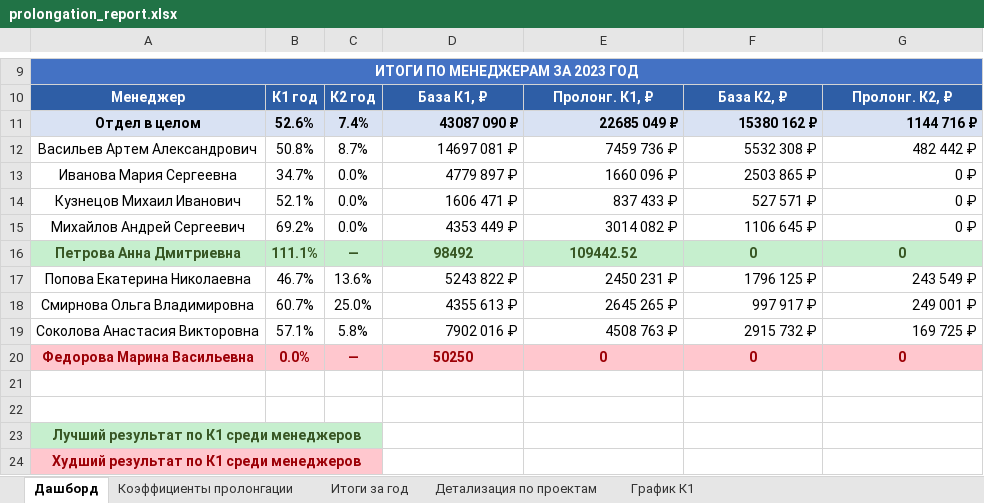
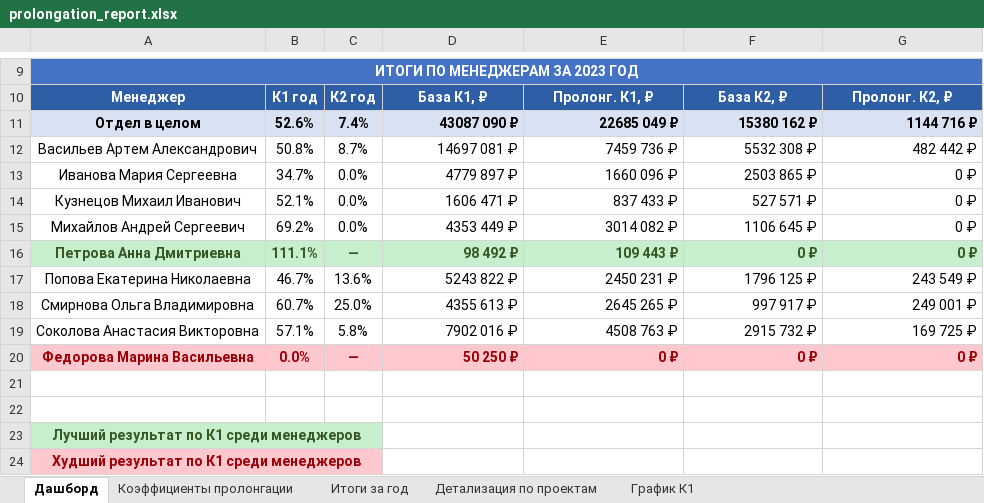
Before and after one commit to RezPoint/prolongation-analysis, an Excel workbook: prolongation_report.xlsx, sheet Дашборд, drawn as a sheet; only a part is shown, gaps mark what is left out; values as stored, in another font and other column widths than the file's, no borders; the diff names each change by its address in the sheet, - before the commit and + after, or states it on an @@ line.

Commit message:
Исправить подписи граничных месяцев и форматирование дашборда
- _short_months теперь оставляет год для декабря 2022 ('22) и января 2024 ('24)
  чтобы не было коллизий с одноимёнными месяцами 2023 года
- Ширина колонок и диапазоны графика К1 вычисляются динамически по len(MONTHS_2023)
- Добавлены форматы best_rub и worst_rub для корректного отображения ₽
  у лучшего и худшего менеджера на листе Дашборд

```diff
--- a/prolongation_report.xlsx (sheet Дашборд)
+++ b/prolongation_report.xlsx (sheet Дашборд)
-D16: 98492
+D16: 98 492 ₽
-D16:G16 alignment: center
+D16:G16 alignment: right
-E16: 109442.52
+E16: 109 443 ₽
-F16: 0
+F16: 0 ₽
-G16: 0
+G16: 0 ₽
-D20: 50250
+D20: 50 250 ₽
-D20:G20 alignment: center
+D20:G20 alignment: right
-E20: 0
+E20: 0 ₽
-F20: 0
+F20: 0 ₽
-G20: 0
+G20: 0 ₽
```
Also changed, not shown: sheet Детализация по проектам, sheet График К1, sheet Коэффициенты пролонгации, charts or pictures, 1 other file.
